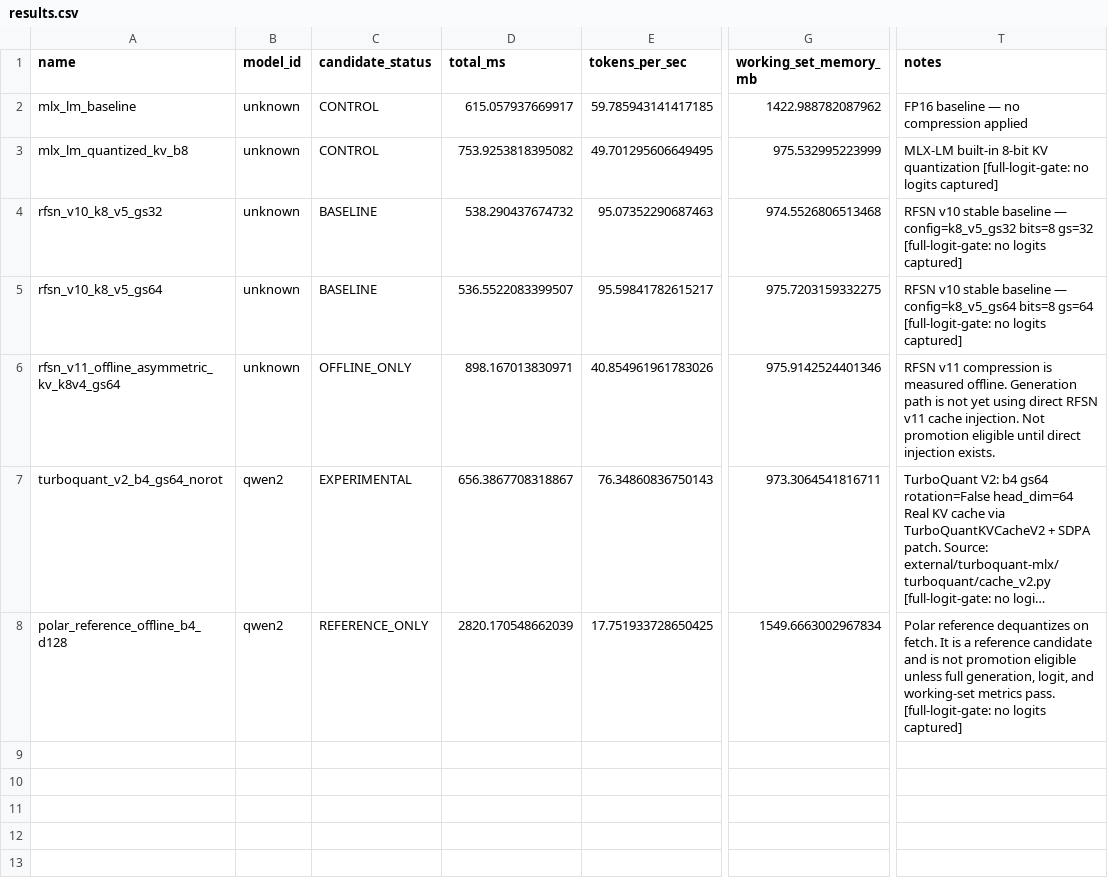
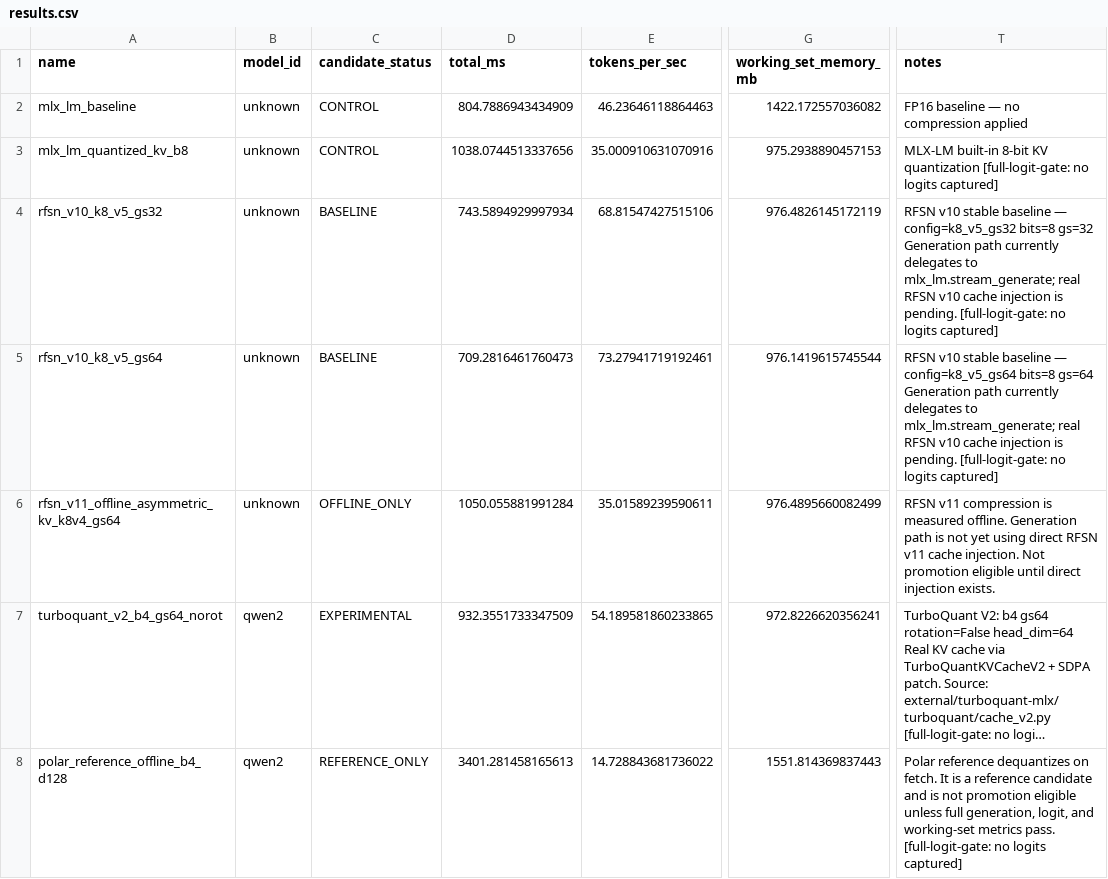
Before and after one commit to dawsonblock/MLX-RFSN-main, a CSV file: artifacts/bench/shootout/memory/results.csv, drawn as a sheet; only a part is shown, gaps mark what is left out; long unchanged cells end in …; the diff names each change by its address in the sheet, - before the commit and + after, or states it on an @@ line.

```diff
--- a/artifacts/bench/shootout/memory/results.csv
+++ b/artifacts/bench/shootout/memory/results.csv
-D2 (total_ms): 615.057937669917
+D2 (total_ms): 804.7886943434909
-E2 (tokens_per_sec): 59.785943141417185
+E2 (tokens_per_sec): 46.23646118864463
-G2 (working_set_memory_mb): 1422.988782087962
+G2 (working_set_memory_mb): 1422.172557036082
-D3 (total_ms): 753.9253818395082
+D3 (total_ms): 1038.0744513337656
-E3 (tokens_per_sec): 49.701295606649495
+E3 (tokens_per_sec): 35.000910631070916
-G3 (working_set_memory_mb): 975.532995223999
+G3 (working_set_memory_mb): 975.2938890457153
-D4 (total_ms): 538.290437674732
+D4 (total_ms): 743.5894929997934
-E4 (tokens_per_sec): 95.07352290687463
+E4 (tokens_per_sec): 68.81547427515106
-G4 (working_set_memory_mb): 974.5526806513468
+G4 (working_set_memory_mb): 976.4826145172119
-T4 (notes): …bits=8 gs=32 [full-logit-gate: no…
+T4 (notes): …bits=8 gs=32 Generation path currently delegates to mlx_lm.stream_generate; real RFSN v10 cache injection is pending. [full-logit-gate: no…
-D5 (total_ms): 536.5522083399507
+D5 (total_ms): 709.2816461760473
-E5 (tokens_per_sec): 95.59841782615217
+E5 (tokens_per_sec): 73.27941719192461
-G5 (working_set_memory_mb): 975.7203159332275
+G5 (working_set_memory_mb): 976.1419615745544
-T5 (notes): …bits=8 gs=64 [full-logit-gate: no…
+T5 (notes): …bits=8 gs=64 Generation path currently delegates to mlx_lm.stream_generate; real RFSN v10 cache injection is pending. [full-logit-gate: no…
-D6 (total_ms): 898.167013830971
+D6 (total_ms): 1050.055881991284
-E6 (tokens_per_sec): 40.854961961783026
+E6 (tokens_per_sec): 35.01589239590611
-G6 (working_set_memory_mb): 975.9142524401346
+G6 (working_set_memory_mb): 976.4895660082499
-D7 (total_ms): 656.3867708318867
+D7 (total_ms): 932.3551733347509
-E7 (tokens_per_sec): 76.34860836750143
+E7 (tokens_per_sec): 54.189581860233865
-G7 (working_set_memory_mb): 973.3064541816711
+G7 (working_set_memory_mb): 972.8226620356241
-D8 (total_ms): 2820.170548662039
+D8 (total_ms): 3401.281458165613
-E8 (tokens_per_sec): 17.751933728650425
+E8 (tokens_per_sec): 14.728843681736022
-G8 (working_set_memory_mb): 1549.6663002967834
+G8 (working_set_memory_mb): 1551.814369837443
```
Also changed, not shown: artifacts/bench/shootout/full_logit/results.csv, artifacts/bench/shootout/quick/results.csv, 8 other files.
